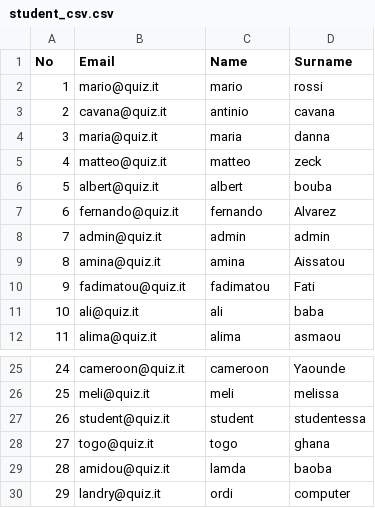
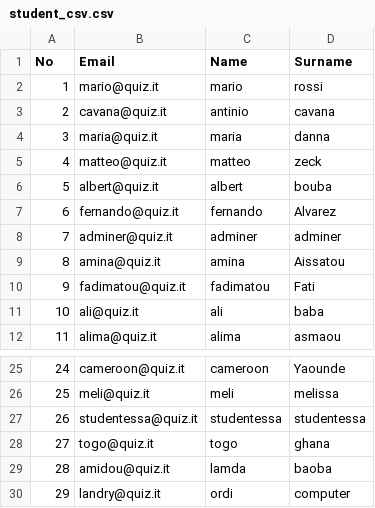
Before and after one commit to ledjizalfra/strage, a CSV file: csv_file/student_csv.csv, drawn as a sheet; only a part is shown, gaps mark what is left out.

```diff
--- a/csv_file/student_csv.csv
+++ b/csv_file/student_csv.csv
@@ -7,3 +7,3 @@
 6;fernando@quiz.it;fernando;Alvarez
-7;admin@quiz.it;admin;admin
+7;adminer@quiz.it;adminer;adminer
 8;amina@quiz.it;amina;Aissatou
@@ -26,3 +26,3 @@
 25;meli@quiz.it;meli;melissa
-26;student@quiz.it;student;studentessa
+26;studentessa@quiz.it;studentessa;studentessa
 27;togo@quiz.it;togo;ghana
```
Also changed, not shown: 23 other files.
